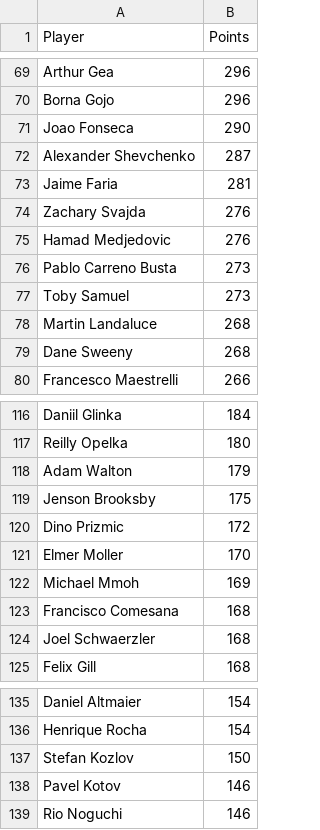
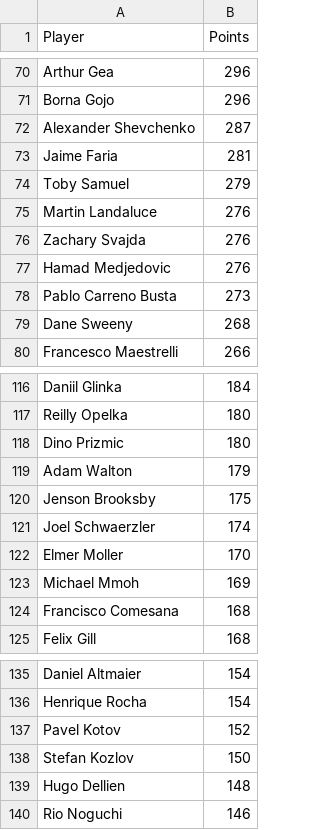
Before and after one commit to peterblum20/ATP-Race-Data, a CSV file: atp_race_top500.csv, drawn as a sheet; only a part is shown, gaps mark what is left out; the diff covers the shown part only.

```diff
--- a/atp_race_top500.csv
+++ b/atp_race_top500.csv
@@ -70,5 +71,6 @@ Arthur Gea,296
 Borna Gojo,296
-Joao Fonseca,290
 Alexander Shevchenko,287
 Jaime Faria,281
+Toby Samuel,279
+Martin Landaluce,276
 Zachary Svajda,276
@@ -76,4 +78,2 @@ Hamad Medjedovic,276
 Pablo Carreno Busta,273
-Toby Samuel,273
-Martin Landaluce,268
 Dane Sweeny,268
@@ -117,5 +117,6 @@ Daniil Glinka,184
 Reilly Opelka,180
+Dino Prizmic,180
 Adam Walton,179
 Jenson Brooksby,175
-Dino Prizmic,172
+Joel Schwaerzler,174
 Elmer Moller,170
@@ -123,3 +124,2 @@ Michael Mmoh,169
 Francisco Comesana,168
-Joel Schwaerzler,168
 Felix Gill,168
@@ -136,4 +136,5 @@ Daniel Altmaier,154
 Henrique Rocha,154
+Pavel Kotov,152
 Stefan Kozlov,150
-Pavel Kotov,146
+Hugo Dellien,148
 Rio Noguchi,146
```
Also changed, not shown: 19 added rows, 19 removed rows and 5 edited cells elsewhere in this file, wta_race_top500.csv.
